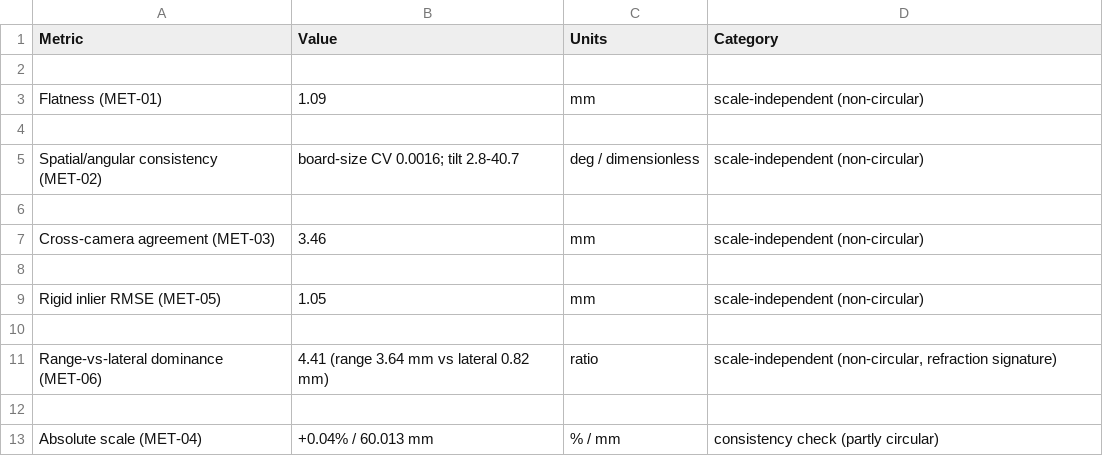
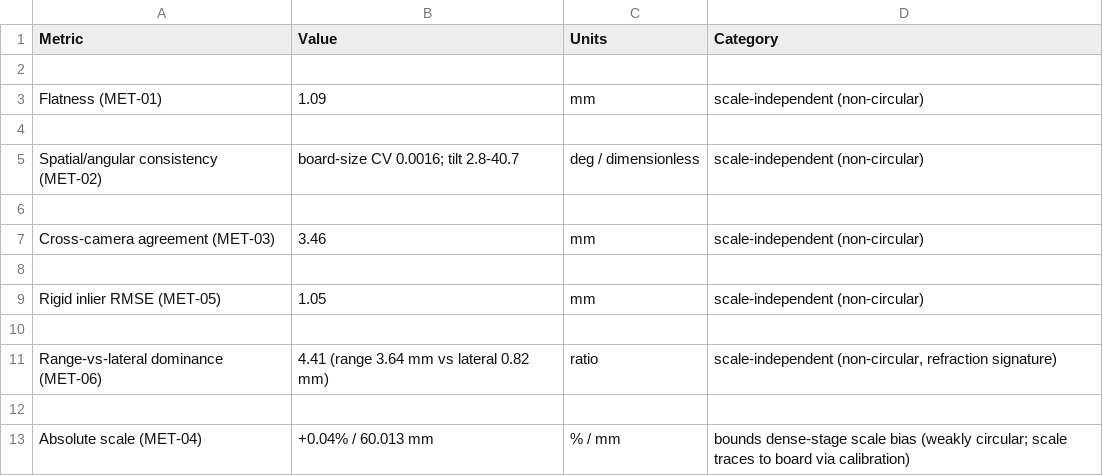
Before and after one commit to McGrathLab/AquaMVS_gtanalysis, a CSV file: results/table.csv, drawn as a sheet.

Commit message:
docs(results): sharpen absolute-scale framing to 'weakly circular / bounds dense-stage scale bias'
Verified against AquaCal source that the 60mm board is the sole metric anchor of the
calibration (fixed object points; extrinsics/poses/water-Z/intrinsics free; no
independent baseline). But the dense MVS stage is one level removed — it reconstructs
corner spacing photometrically, not from the board model — so the board-size agreement
bounds dense-stage systematic scale bias (<0.1%) rather than being a pure tautology.
Updates table label, methods section, and FINDINGS accordingly.

```diff
--- a/results/table.csv
+++ b/results/table.csv
@@ -12,2 +12,2 @@ Range-vs-lateral dominance (MET-06),4.41 (range 3.64 mm vs lateral 0.82 mm),rati
 
-Absolute scale (MET-04),+0.04% / 60.013 mm,% / mm,consistency check (partly circular)
+Absolute scale (MET-04),+0.04% / 60.013 mm,% / mm,bounds dense-stage scale bias (weakly circular; scale traces to board via calibration)
```
Also changed, not shown: 6 other files.
